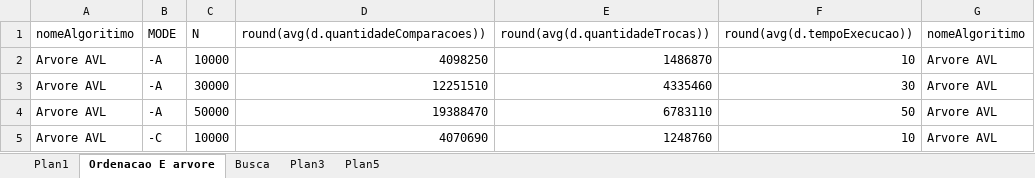
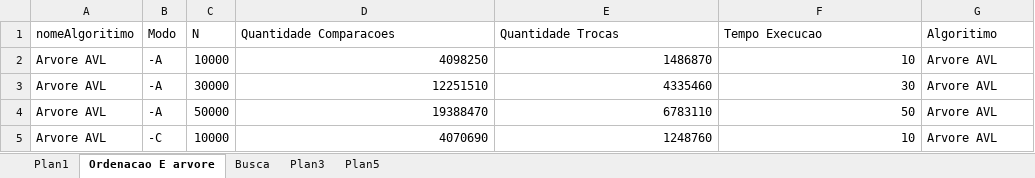
Before and after one commit to afonsoaugusto/classificacaoEPesquisa, an Excel workbook: Resultados2Bim.xlsx, sheet Ordenacao E arvore, drawn as a sheet; only a part is shown; values as stored, in another font and other column widths than the file's, no borders; the diff names each change by its address in the sheet, - before the commit and + after, or states it on an @@ line.

```diff
--- a/Resultados2Bim.xlsx (sheet Ordenacao E arvore)
+++ b/Resultados2Bim.xlsx (sheet Ordenacao E arvore)
-B1: MODE
+B1: Modo
-D1: round(avg(d.quantidadeComparacoes))
+D1: Quantidade Comparacoes
-E1: round(avg(d.quantidadeTrocas))
+E1: Quantidade Trocas
-F1: round(avg(d.tempoExecucao))
+F1: Tempo Execucao
-G1: nomeAlgoritimo
+G1: Algoritimo
```
Also changed, not shown: sheet Plan1, charts or pictures, 2 other files.
